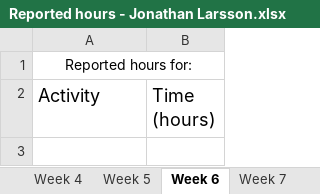
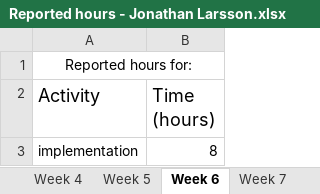
Before and after one commit to jontelarsson94/DVA313-Solar-Energy, an Excel workbook: reported hours/Reported hours - Jonathan Larsson.xlsx, sheet Week 6, drawn as a sheet; values as stored, in another font and other column widths than the file's, no borders; the diff names each change by its address in the sheet, - before the commit and + after, or states it on an @@ line.

```diff
--- a/reported hours/Reported hours - Jonathan Larsson.xlsx (sheet Week 6)
+++ b/reported hours/Reported hours - Jonathan Larsson.xlsx (sheet Week 6)
+row 3: implementation | 8
```
Also changed, not shown: 1 other file.
